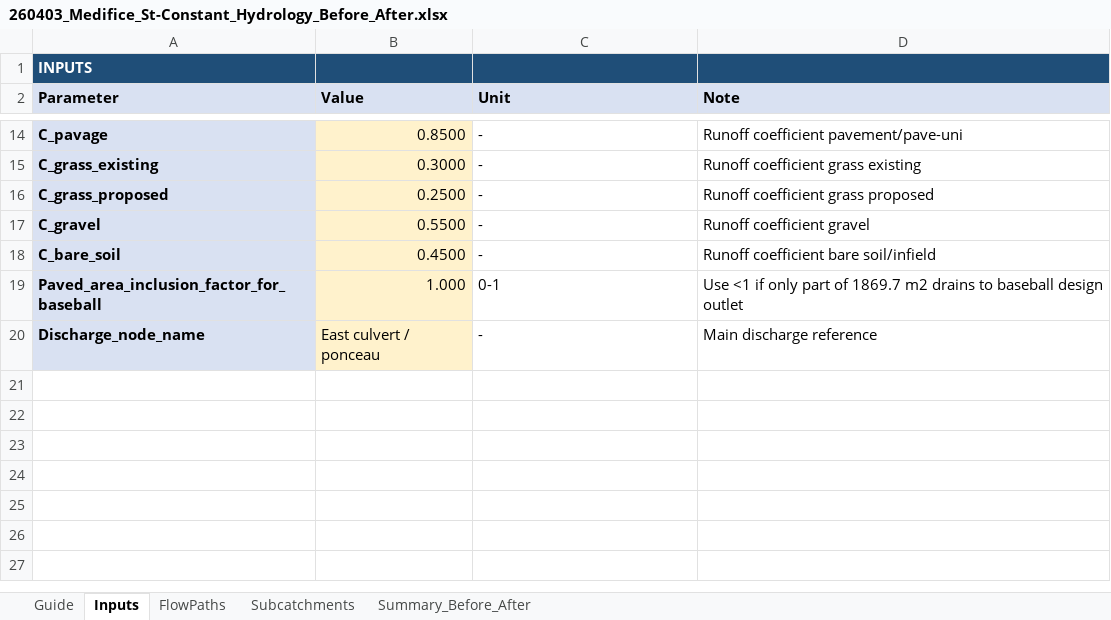
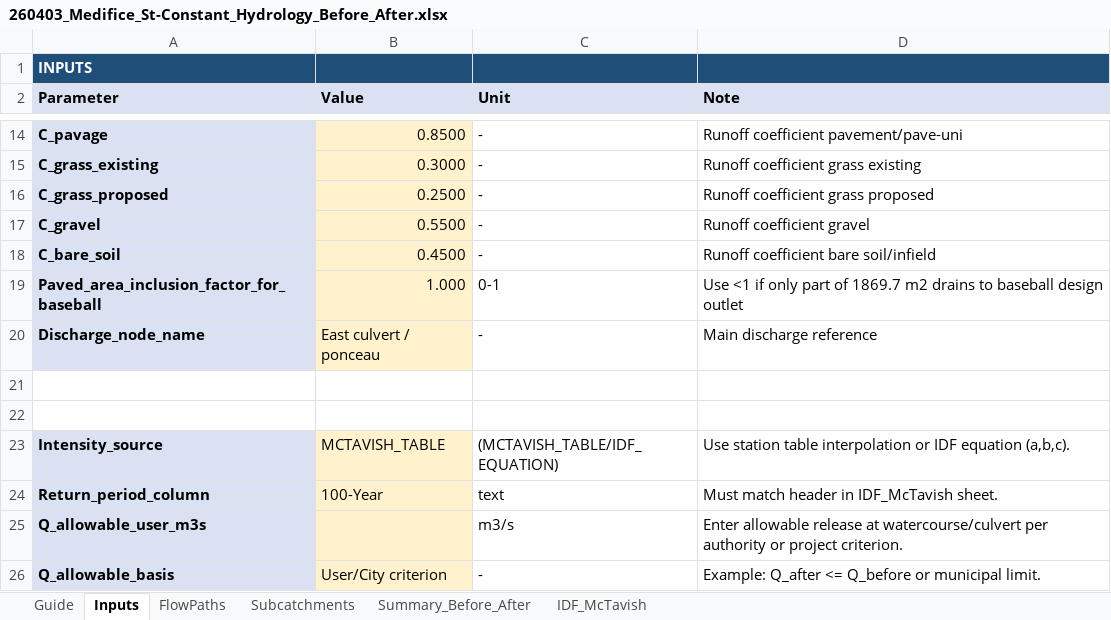
Before and after one commit to acon560-prog/idf-web-app, an Excel workbook: engineering/drainage-design/260403_Medifice_St-Constant_Hydrology_Before_After.xlsx, sheet Inputs, drawn as a sheet; only a part is shown, gaps mark what is left out; values as stored, in another font and other column widths than the file's, no borders; the diff names each change by its address in the sheet, - before the commit and + after, or states it on an @@ line.

Commit message:
Restore latest Medifice workbook after index recovery

```diff
--- a/engineering/drainage-design/260403_Medifice_St-Constant_Hydrology_Before_After.xlsx (sheet Inputs)
+++ b/engineering/drainage-design/260403_Medifice_St-Constant_Hydrology_Before_After.xlsx (sheet Inputs)
+sheet tab: IDF_McTavish
+row 21: (empty)
+row 22: (empty)
+row 23: Intensity_source | MCTAVISH_TABLE | (MCTAVISH_TABLE/IDF_EQUATION) | Use station table interpolation or IDF equation (a,b,c).
+row 24: Return_period_column | 100-Year | text | Must match header in IDF_McTavish sheet.
+row 25: Q_allowable_user_m3s |  | m3/s | Enter allowable release at watercourse/culvert per authority or project criterion.
+row 26: Q_allowable_basis | User/City criterion | - | Example: Q_after <= Q_before or municipal limit.
```
Also changed, not shown: sheet Subcatchments, sheet Summary_Before_After, sheet Guide.
